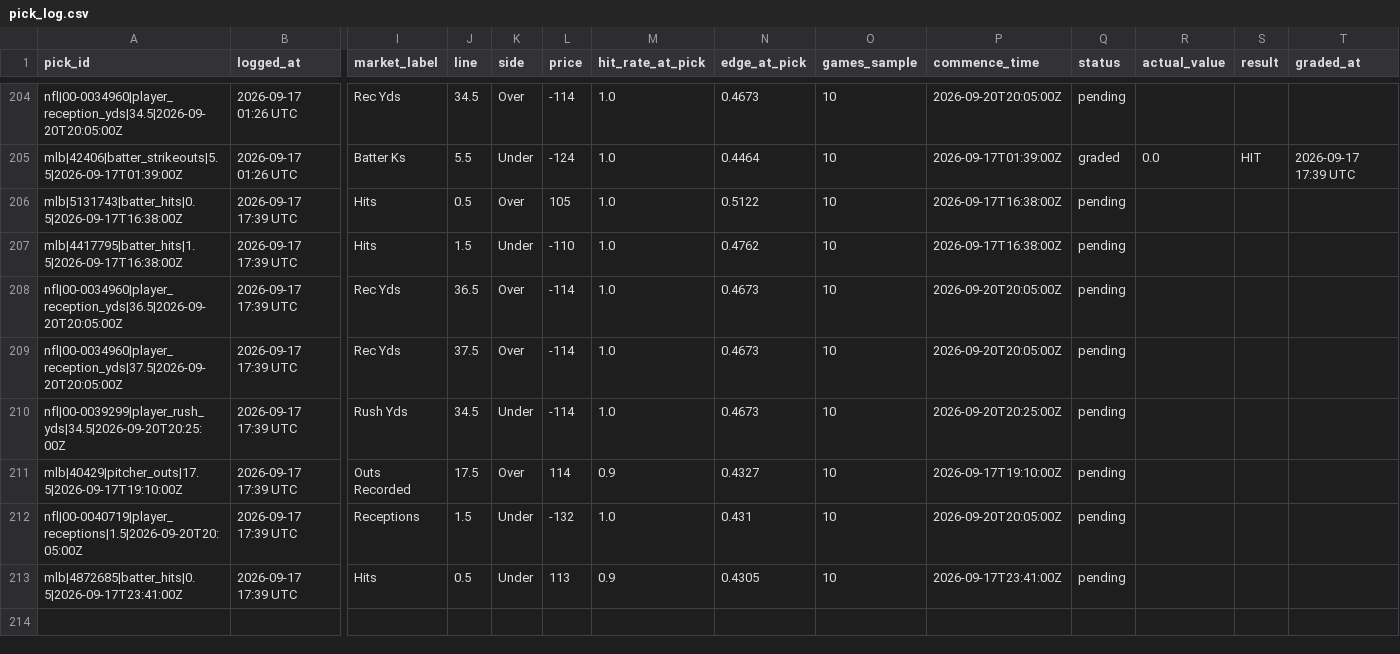
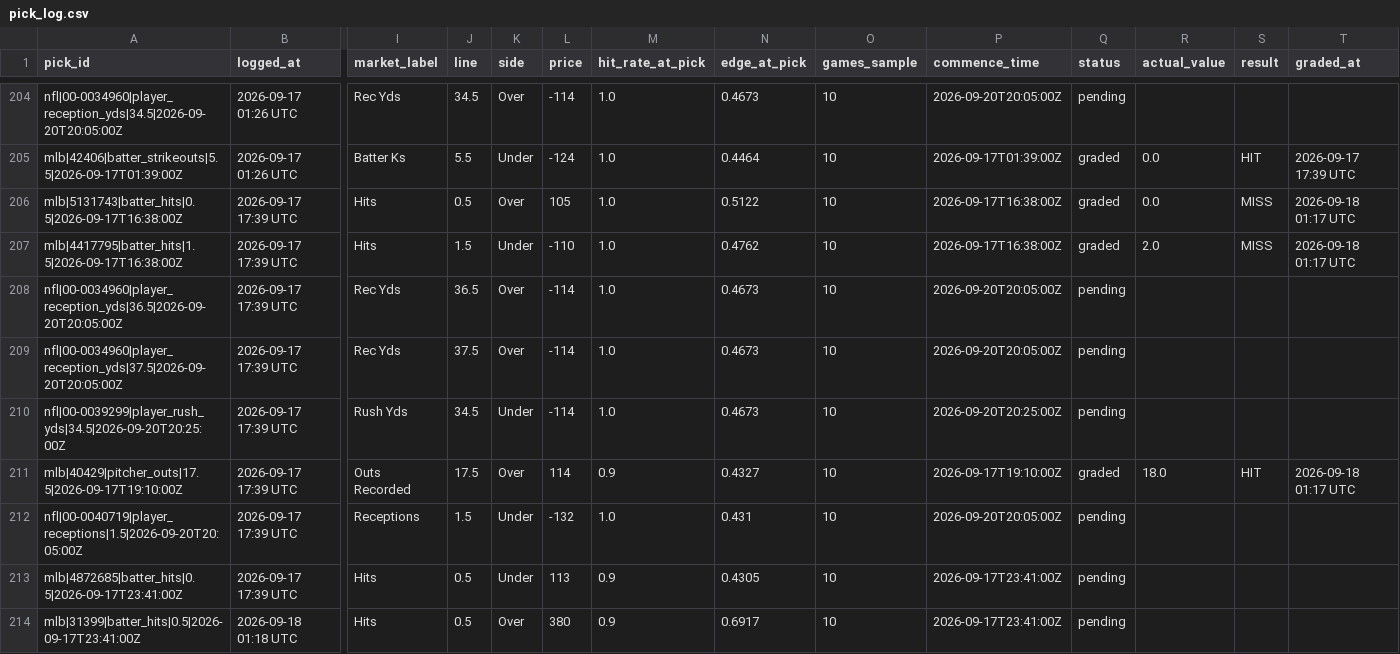
Before and after one commit to idhyanchand67/EdgeFinder, a CSV file: data/pick_log.csv, drawn as a sheet; only a part is shown, gaps mark what is left out; rows hold the shown columns only; the diff covers the shown part only; the diff names each change by its address in the sheet, - before the commit and + after, or states it on an @@ line.

```diff
--- a/data/pick_log.csv
+++ b/data/pick_log.csv
-Q206:Q207 (status): pending
+Q206:Q207 (status): graded
-R206 (actual_value): (empty)
+R206 (actual_value): 0.0
-S206:S207 (result): (empty)
+S206:S207 (result): MISS
-T206:T207 (graded_at): (empty)
+T206:T207 (graded_at): 2026-09-18 01:17 UTC
-R207 (actual_value): (empty)
+R207 (actual_value): 2.0
-Q211 (status): pending
+Q211 (status): graded
-R211 (actual_value): (empty)
+R211 (actual_value): 18.0
-S211 (result): (empty)
+S211 (result): HIT
-T211 (graded_at): (empty)
+T211 (graded_at): 2026-09-18 01:17 UTC
+row 214: mlb|31399|batter_hits|0.5|2026-09-17T23:41:00Z | 2026-09-18 01:18 UTC | Hits | 0.5 | Over | 380 | 0.9 | 0.6917 | 10 | 2026-09-17T23:41:00Z | pending
```
Also changed, not shown: 9 added rows elsewhere in this file.
